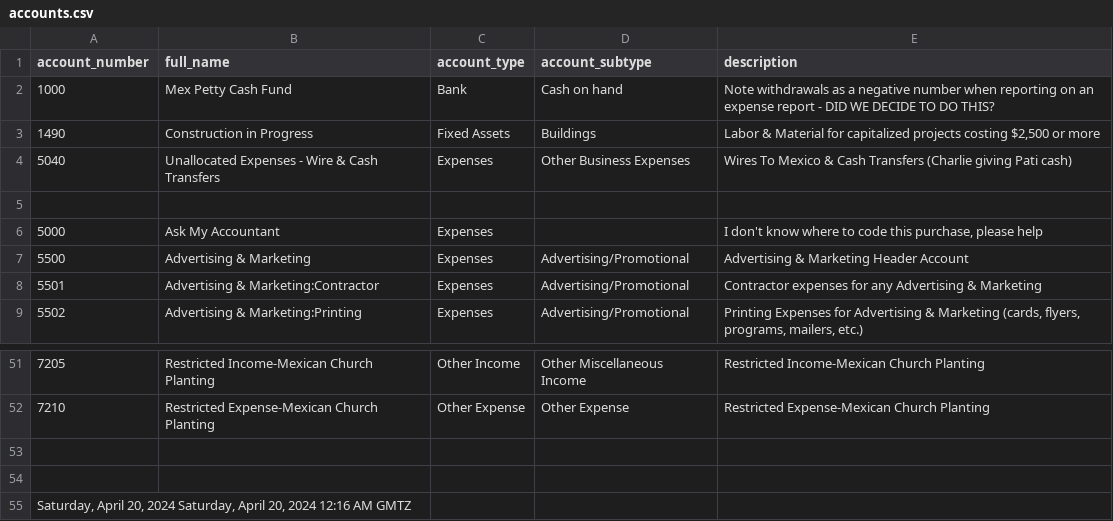
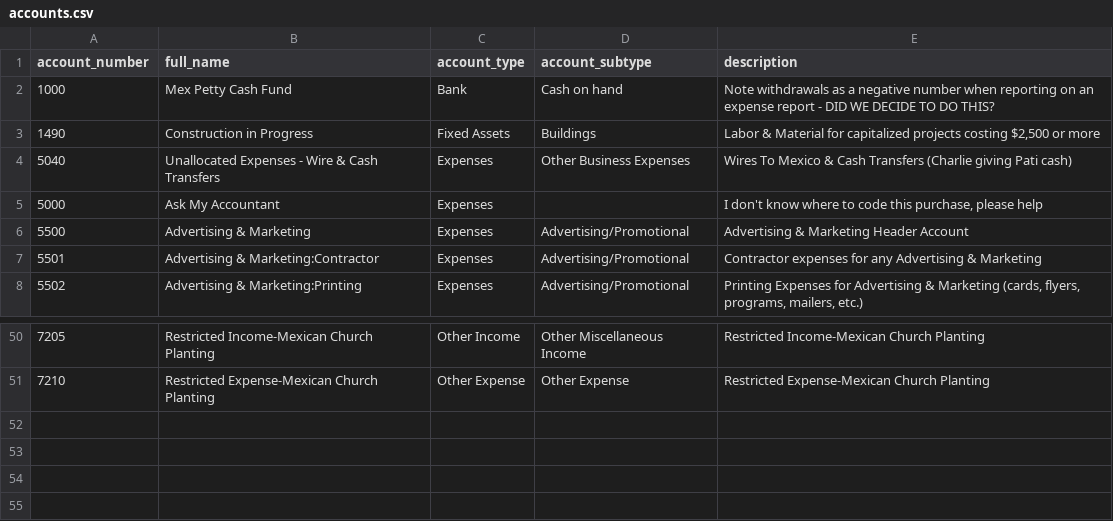
Before and after one commit to charlieboardman/megafile, a CSV file: accounts.csv, drawn as a sheet; only a part is shown, gaps mark what is left out.

Commit message:
Eliminated a whole bunch of crap from data_entry.py from when I was working on this with ChatGPT helping. Fixed read_classes and read_accounts for the FY25 account list format. Getting back into this project finally

```diff
--- a/accounts.csv
+++ b/accounts.csv
@@ -4,3 +4,2 @@ account_number,full_name,account_type,account_subtype,description
 5040,Unallocated Expenses - Wire & Cash Transfers,Expenses,Other Business Expenses,Wires To Mexico & Cash Transfers (Charlie giving Pati cash)
-,,,,
 5000,Ask My Accountant,Expenses,,"I don't know where to code this purchase, please help"
@@ -52,4 +51 @@ account_number,full_name,account_type,account_subtype,description
 7210,Restricted Expense-Mexican Church Planting,Other Expense,Other Expense,Restricted Expense-Mexican Church Planting
-,,,,
-,,,,
-"Saturday, April 20, 2024 Saturday, April 20, 2024 12:16 AM GMTZ",,,,
```
Also changed, not shown: 2 other files.
